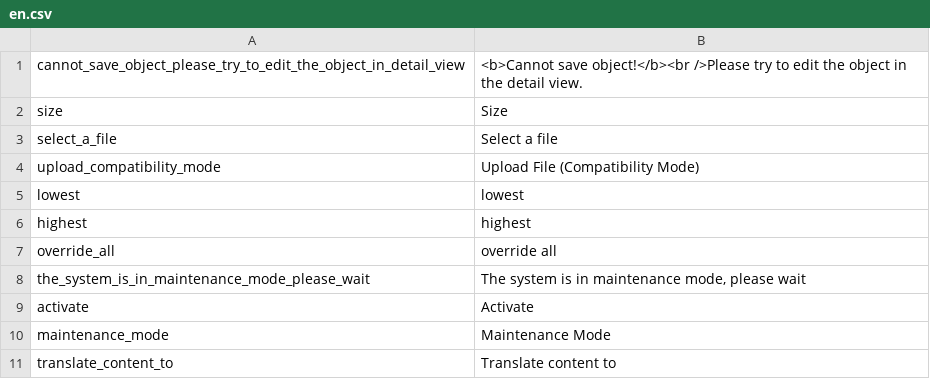
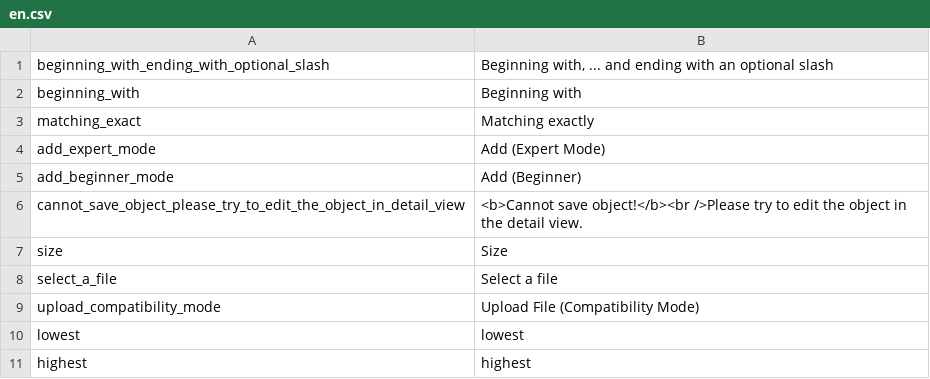
Before and after one commit to pimcore/pimcore, a CSV file: pimcore/config/texts/en.csv, drawn as a sheet; only a part is shown; the shorter side is filled out with more unchanged rows.

Commit message:
PIMCORE-792
git-svn-id: http://www.pimcore.org/svn/pimcore/private/core/trunk@145 1f8fe7d8-47f0-464c-8d0a-336f4953ab05

```diff
--- a/pimcore/config/texts/en.csv
+++ b/pimcore/config/texts/en.csv
@@ -1 +1,6 @@
+"beginning_with_ending_with_optional_slash","Beginning with, ... and ending with an optional slash"
+"beginning_with","Beginning with"
+"matching_exact","Matching exactly"
+"add_expert_mode","Add (Expert Mode)"
+"add_beginner_mode","Add (Beginner)"
 "cannot_save_object_please_try_to_edit_the_object_in_detail_view","<b>Cannot save object!</b><br />Please try to edit the object in the detail view."
```
Also changed, not shown: 2 other files.
